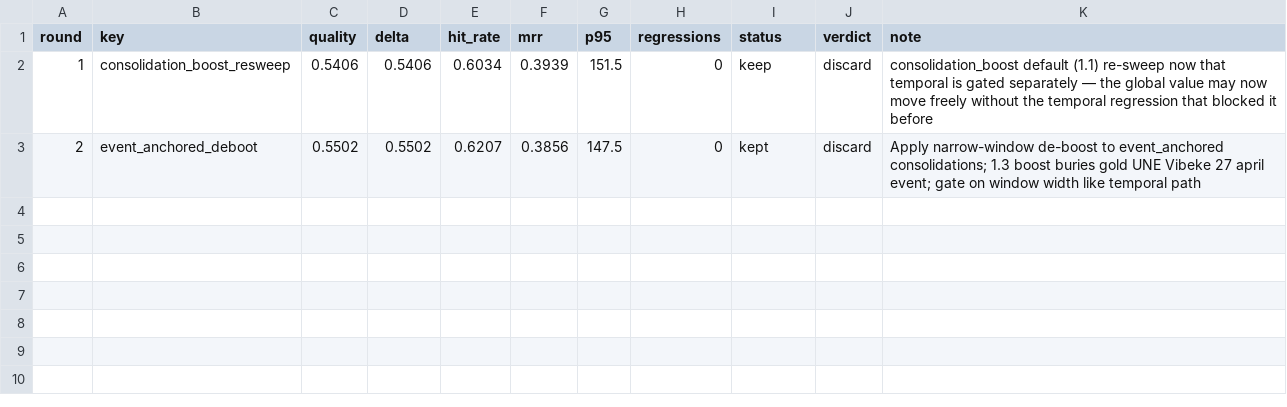
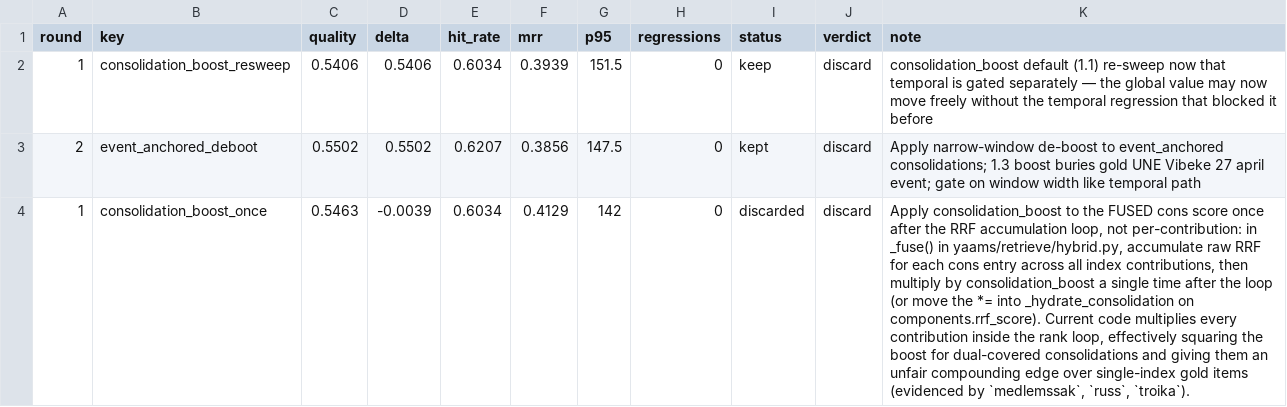
Before and after one commit to damsleth/cognitive-ledger, a TSV file: scripts/autoresearch_campaign.tsv, drawn as a sheet; the diff names each change by its address in the sheet, - before the commit and + after, or states it on an @@ line.

Commit message:
chore(autoresearch): round 1 stats (dry)

```diff
--- a/scripts/autoresearch_campaign.tsv
+++ b/scripts/autoresearch_campaign.tsv
+row 4: 1 | consolidation_boost_once | 0.5463 | -0.0039 | 0.6034 | 0.4129 | 142 | 0 | discarded | discard | Apply consolidation_boost to the FUSED cons score once after the RRF accumulation loop, not per-contribution: in _fuse() in yaams/retrieve/hybrid.py, accumulate raw RRF for each cons entry across all index contributions, then multiply by consolidation_boost a single time after the loop (or move the *= into _hydrate_consolidation on components.rrf_score). Current code multiplies every contribution inside the rank loop, effectively squaring the boost for dual-covered consolidations and giving them an unfair compounding edge over single-index gold items (evidenced by `medlemssak`, `russ`, `troika`).
```
Also changed, not shown: 1 other file.
